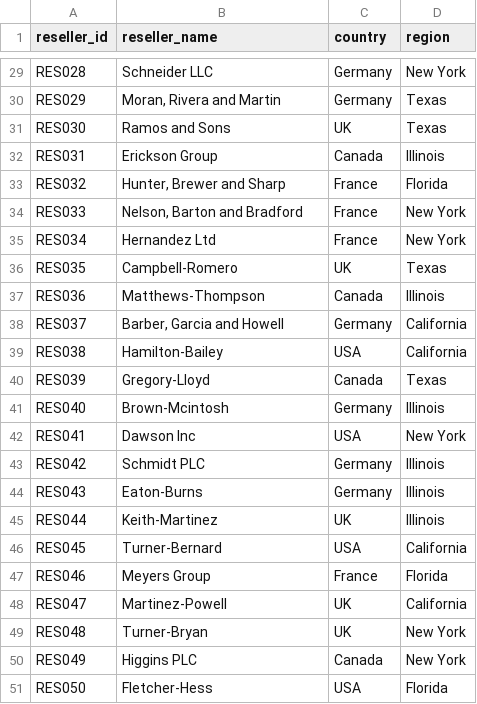
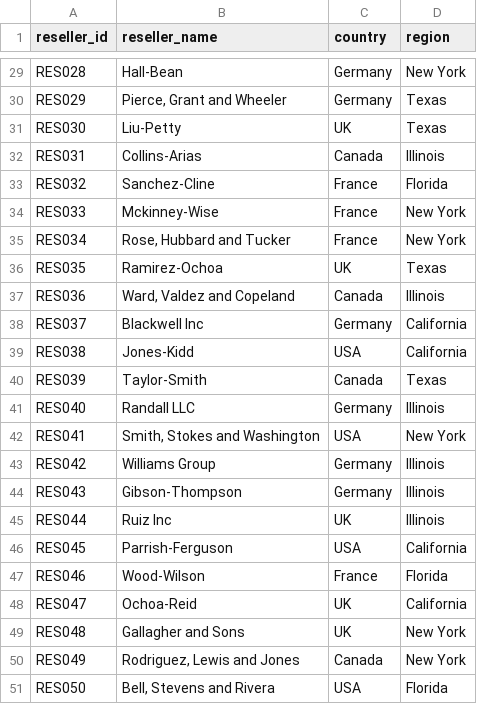
Before and after one commit to Alexicegit/ticketing-data-platform, a CSV file: source-data-generator/generated_data/resellers.csv, drawn as a sheet; only a part is shown, gaps mark what is left out; the diff covers the shown part only; the diff names each change by its address in the sheet, - before the commit and + after, or states it on an @@ line.

```diff
--- a/source-data-generator/generated_data/resellers.csv
+++ b/source-data-generator/generated_data/resellers.csv
-B29 (reseller_name): Schneider LLC
+B29 (reseller_name): Hall-Bean
-B30 (reseller_name): Moran, Rivera and Martin
+B30 (reseller_name): Pierce, Grant and Wheeler
-B31 (reseller_name): Ramos and Sons
+B31 (reseller_name): Liu-Petty
-B32 (reseller_name): Erickson Group
+B32 (reseller_name): Collins-Arias
-B33 (reseller_name): Hunter, Brewer and Sharp
+B33 (reseller_name): Sanchez-Cline
-B34 (reseller_name): Nelson, Barton and Bradford
+B34 (reseller_name): Mckinney-Wise
-B35 (reseller_name): Hernandez Ltd
+B35 (reseller_name): Rose, Hubbard and Tucker
-B36 (reseller_name): Campbell-Romero
+B36 (reseller_name): Ramirez-Ochoa
-B37 (reseller_name): Matthews-Thompson
+B37 (reseller_name): Ward, Valdez and Copeland
-B38 (reseller_name): Barber, Garcia and Howell
+B38 (reseller_name): Blackwell Inc
-B39 (reseller_name): Hamilton-Bailey
+B39 (reseller_name): Jones-Kidd
-B40 (reseller_name): Gregory-Lloyd
+B40 (reseller_name): Taylor-Smith
-B41 (reseller_name): Brown-Mcintosh
+B41 (reseller_name): Randall LLC
-B42 (reseller_name): Dawson Inc
+B42 (reseller_name): Smith, Stokes and Washington
-B43 (reseller_name): Schmidt PLC
+B43 (reseller_name): Williams Group
-B44 (reseller_name): Eaton-Burns
+B44 (reseller_name): Gibson-Thompson
-B45 (reseller_name): Keith-Martinez
+B45 (reseller_name): Ruiz Inc
-B46 (reseller_name): Turner-Bernard
+B46 (reseller_name): Parrish-Ferguson
-B47 (reseller_name): Meyers Group
+B47 (reseller_name): Wood-Wilson
-B48 (reseller_name): Martinez-Powell
+B48 (reseller_name): Ochoa-Reid
-B49 (reseller_name): Turner-Bryan
+B49 (reseller_name): Gallagher and Sons
-B50 (reseller_name): Higgins PLC
+B50 (reseller_name): Rodriguez, Lewis and Jones
-B51 (reseller_name): Fletcher-Hess
+B51 (reseller_name): Bell, Stevens and Rivera
```
Also changed, not shown: 27 edited cells elsewhere in this file, source-data-generator/generated_data/events.csv, source-data-generator/generated_data/organizers.csv, 17 other files.
